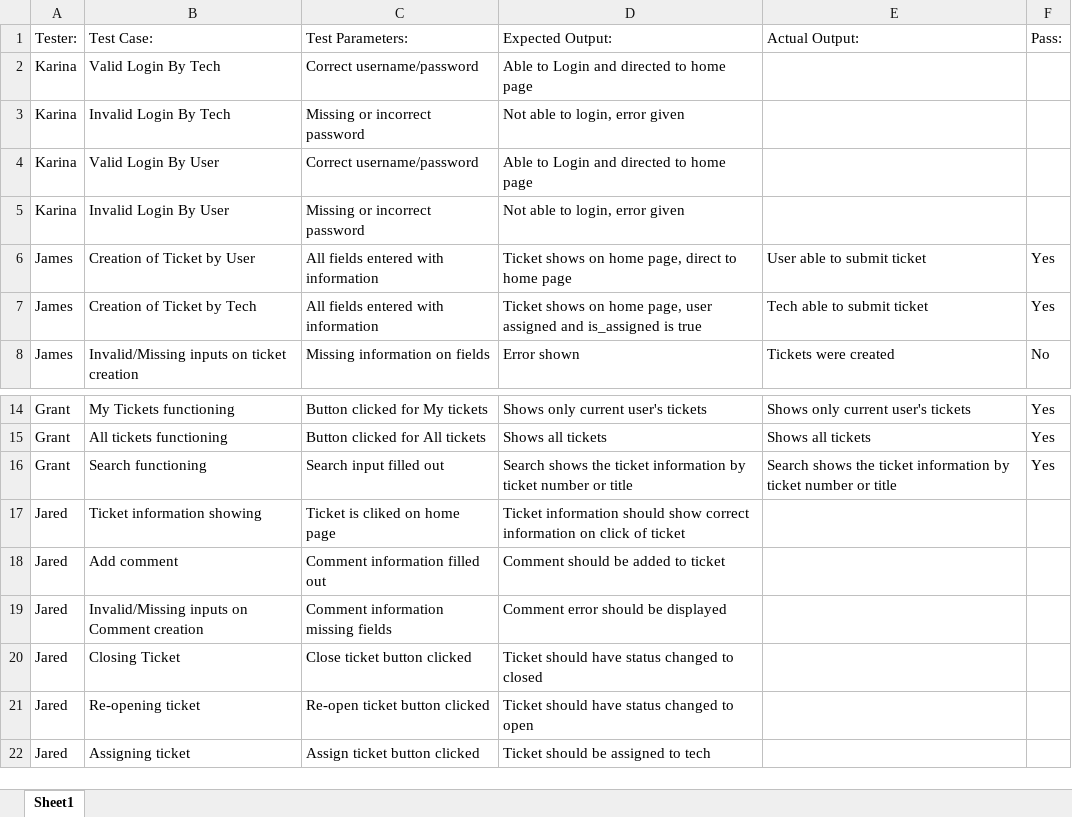
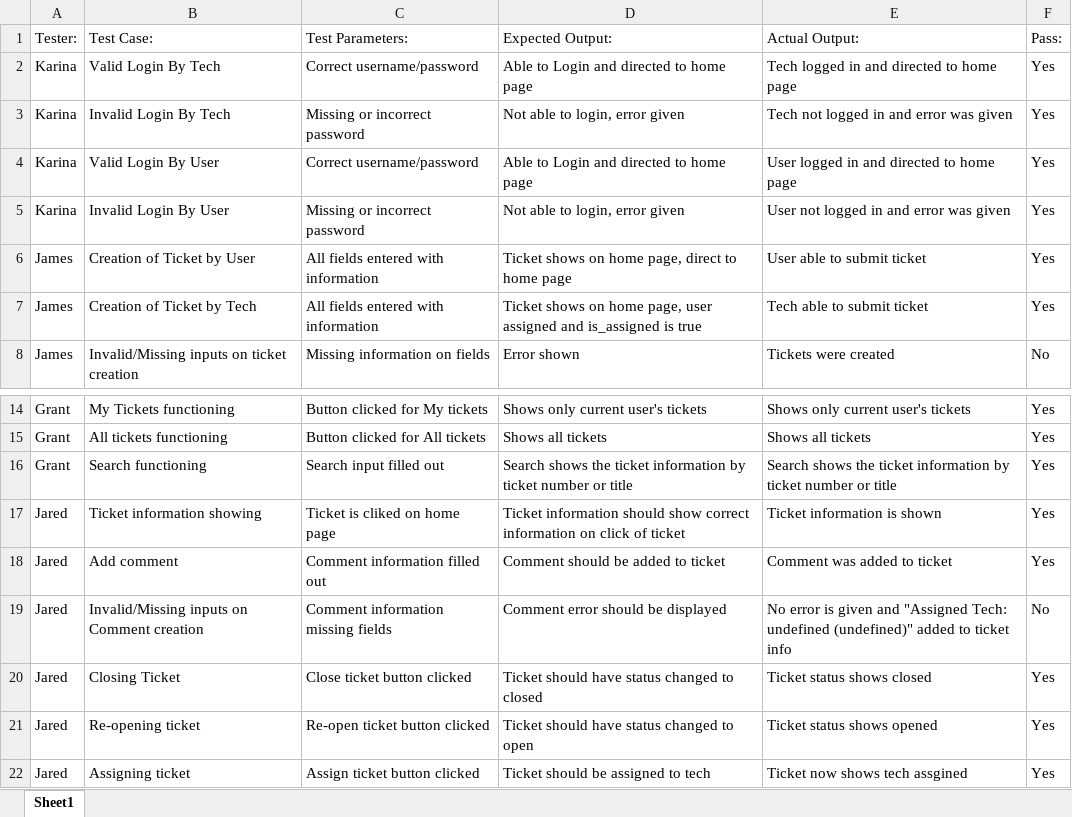
Before and after one commit to KarinaDabbraccio/it-help-app, an Excel workbook: Test_Cases.xlsx, sheet Sheet1, drawn as a sheet; only a part is shown, gaps mark what is left out; values as stored, in another font and other column widths than the file's, no borders; the diff names each change by its address in the sheet, - before the commit and + after, or states it on an @@ line.

Commit message:
Test cases and screenshots

```diff
--- a/Test_Cases.xlsx (sheet Sheet1)
+++ b/Test_Cases.xlsx (sheet Sheet1)
-E2 (Actual Output:): (empty)
+E2 (Actual Output:): Tech logged in and directed to home page
-F2:F5 (Pass:): (empty)
+F2:F5 (Pass:): Yes
-E3 (Actual Output:): (empty)
+E3 (Actual Output:): Tech not logged in and error was given
-E4 (Actual Output:): (empty)
+E4 (Actual Output:): User logged in and directed to home page
-E5 (Actual Output:): (empty)
+E5 (Actual Output:): User not logged in and error was given
-E17 (Actual Output:): (empty)
+E17 (Actual Output:): Ticket information is shown
-F17:F18 (Pass:): (empty)
+F17:F18 (Pass:): Yes
-E18 (Actual Output:): (empty)
+E18 (Actual Output:): Comment was added to ticket
-E19 (Actual Output:): (empty)
+E19 (Actual Output:): No error is given and "Assigned Tech: undefined (undefined)" added to ticket info
-F19 (Pass:): (empty)
+F19 (Pass:): No
-E20 (Actual Output:): (empty)
+E20 (Actual Output:): Ticket status shows closed
-F20:F22 (Pass:): (empty)
+F20:F22 (Pass:): Yes
-E21 (Actual Output:): (empty)
+E21 (Actual Output:): Ticket status shows opened
-E22 (Actual Output:): (empty)
+E22 (Actual Output:): Ticket now shows tech assgined
```
Also changed, not shown: 1 other file.
